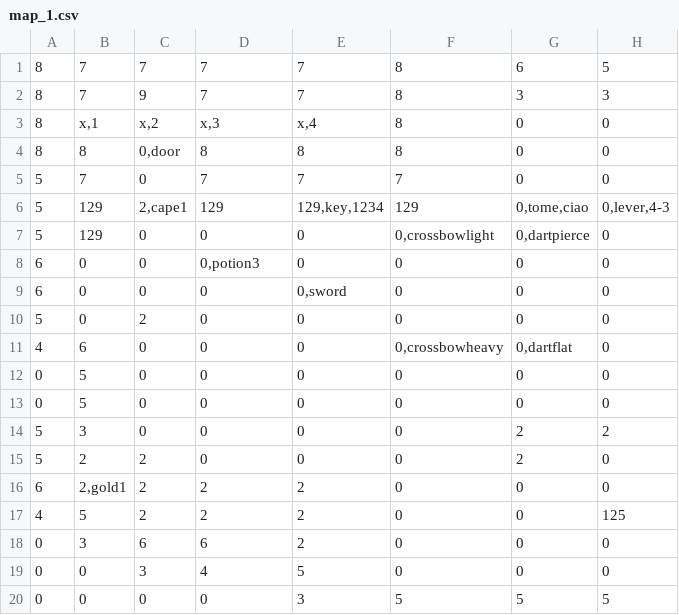
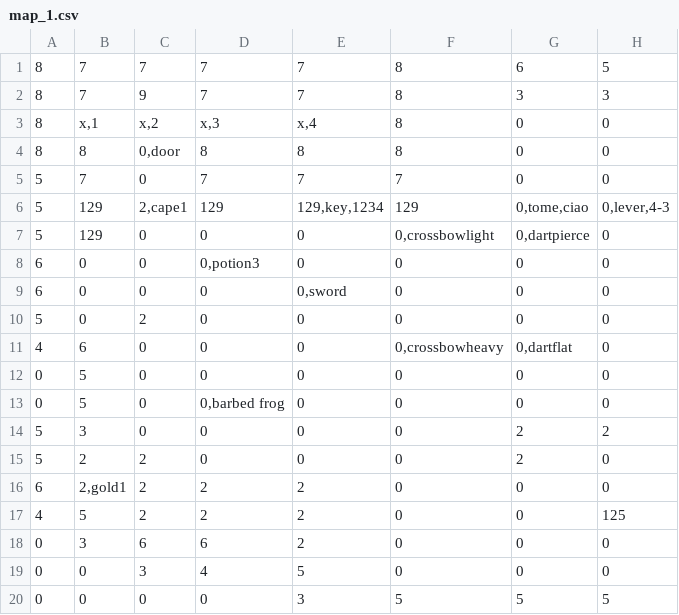
Before and after one commit to LucaGGE/Azoth-Blackguard, a CSV file: modding/map_1.csv, drawn as a sheet; only a part is shown; the diff names each change by its address in the sheet, - before the commit and + after, or states it on an @@ line.

```diff
--- a/modding/map_1.csv
+++ b/modding/map_1.csv
-D13: 0
+D13: 0,barbed frog
```
Also changed, not shown: modding/blueprints.csv, 4 other files.
